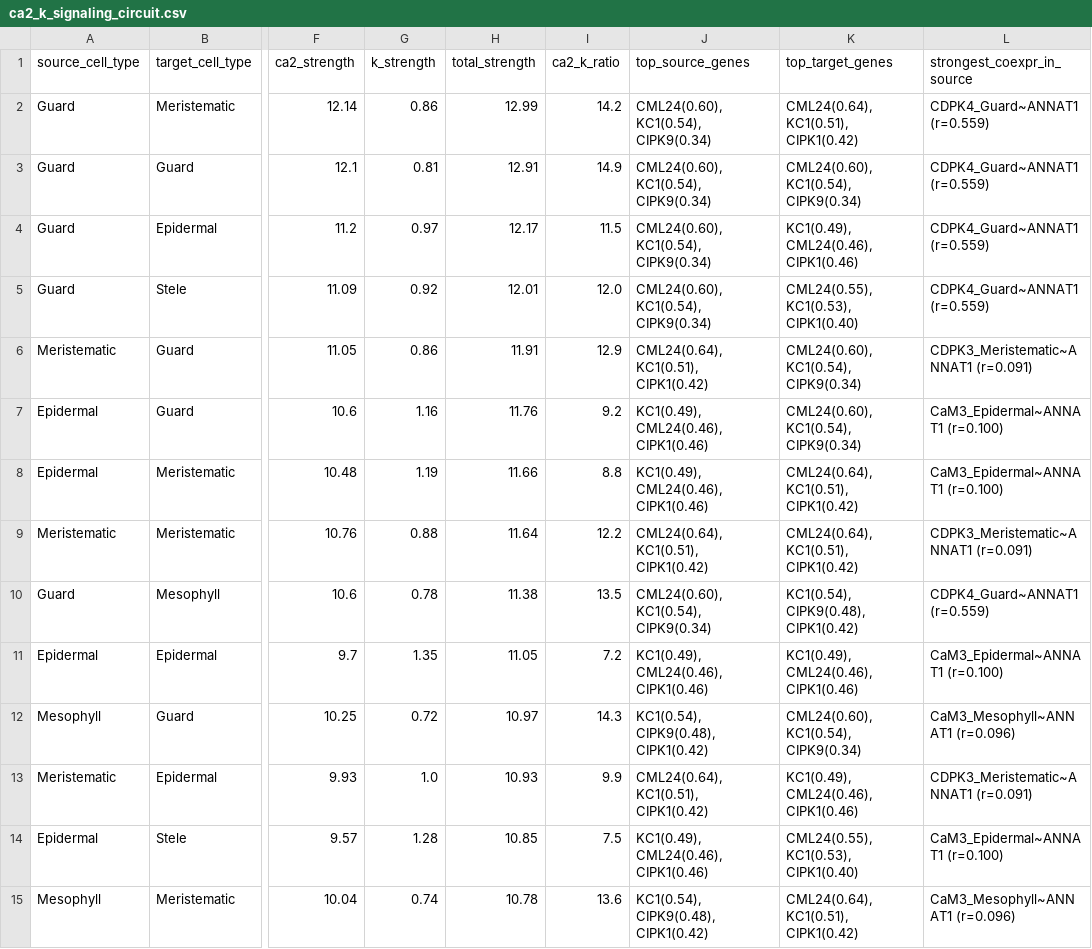
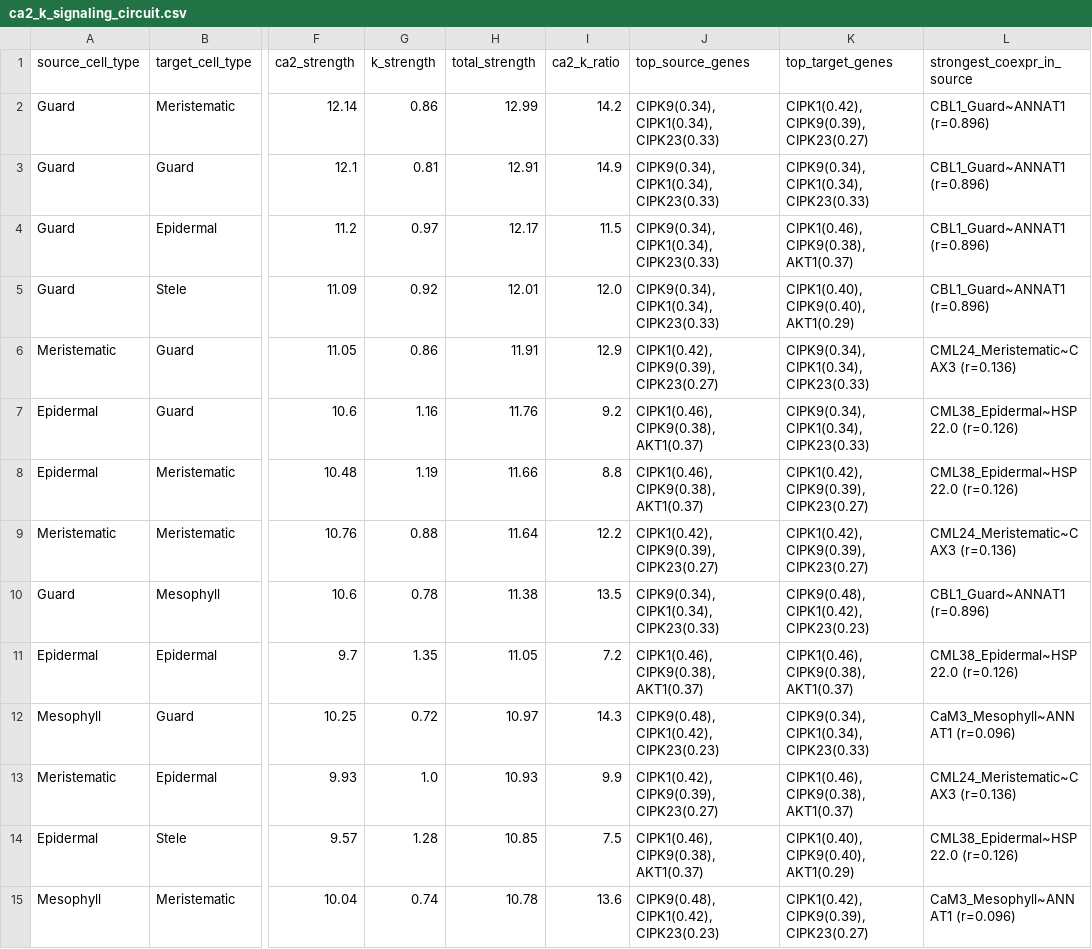
Before and after one commit to dr-richard-barker/arabidopsis-spaceflight-omics, a CSV file: manuscript/supplementary/supplementary_tables/ca2_k_signaling_circuit.csv, drawn as a sheet; only a part is shown, gaps mark what is left out; the diff covers the shown part only; the diff names each change by its address in the sheet, - before the commit and + after, or states it on an @@ line.

```diff
--- a/manuscript/supplementary/supplementary_tables/ca2_k_signaling_circuit.csv
+++ b/manuscript/supplementary/supplementary_tables/ca2_k_signaling_circuit.csv
-J2:J5 (top_source_genes): CML24(0.60), KC1(0.54), CIPK9(0.34)
+J2:J5 (top_source_genes): CIPK9(0.34), CIPK1(0.34), CIPK23(0.33)
-K2 (top_target_genes): CML24(0.64), KC1(0.51), CIPK1(0.42)
+K2 (top_target_genes): CIPK1(0.42), CIPK9(0.39), CIPK23(0.27)
-L2:L5 (strongest_coexpr_in_source): CDPK4_Guard~ANNAT1 (r=0.559)
+L2:L5 (strongest_coexpr_in_source): CBL1_Guard~ANNAT1 (r=0.896)
-K3 (top_target_genes): CML24(0.60), KC1(0.54), CIPK9(0.34)
+K3 (top_target_genes): CIPK9(0.34), CIPK1(0.34), CIPK23(0.33)
-K4 (top_target_genes): KC1(0.49), CML24(0.46), CIPK1(0.46)
+K4 (top_target_genes): CIPK1(0.46), CIPK9(0.38), AKT1(0.37)
-K5 (top_target_genes): CML24(0.55), KC1(0.53), CIPK1(0.40)
+K5 (top_target_genes): CIPK1(0.40), CIPK9(0.40), AKT1(0.29)
-J6 (top_source_genes): CML24(0.64), KC1(0.51), CIPK1(0.42)
+J6 (top_source_genes): CIPK1(0.42), CIPK9(0.39), CIPK23(0.27)
-K6:K7 (top_target_genes): CML24(0.60), KC1(0.54), CIPK9(0.34)
+K6:K7 (top_target_genes): CIPK9(0.34), CIPK1(0.34), CIPK23(0.33)
-L6 (strongest_coexpr_in_source): CDPK3_Meristematic~ANNAT1 (r=0.091)
+L6 (strongest_coexpr_in_source): CML24_Meristematic~CAX3 (r=0.136)
-J7:J8 (top_source_genes): KC1(0.49), CML24(0.46), CIPK1(0.46)
+J7:J8 (top_source_genes): CIPK1(0.46), CIPK9(0.38), AKT1(0.37)
-L7:L8 (strongest_coexpr_in_source): CaM3_Epidermal~ANNAT1 (r=0.100)
+L7:L8 (strongest_coexpr_in_source): CML38_Epidermal~HSP22.0 (r=0.126)
-K8:K9 (top_target_genes): CML24(0.64), KC1(0.51), CIPK1(0.42)
+K8:K9 (top_target_genes): CIPK1(0.42), CIPK9(0.39), CIPK23(0.27)
-J9 (top_source_genes): CML24(0.64), KC1(0.51), CIPK1(0.42)
+J9 (top_source_genes): CIPK1(0.42), CIPK9(0.39), CIPK23(0.27)
-L9 (strongest_coexpr_in_source): CDPK3_Meristematic~ANNAT1 (r=0.091)
+L9 (strongest_coexpr_in_source): CML24_Meristematic~CAX3 (r=0.136)
-J10 (top_source_genes): CML24(0.60), KC1(0.54), CIPK9(0.34)
+J10 (top_source_genes): CIPK9(0.34), CIPK1(0.34), CIPK23(0.33)
-K10 (top_target_genes): KC1(0.54), CIPK9(0.48), CIPK1(0.42)
+K10 (top_target_genes): CIPK9(0.48), CIPK1(0.42), CIPK23(0.23)
-L10 (strongest_coexpr_in_source): CDPK4_Guard~ANNAT1 (r=0.559)
+L10 (strongest_coexpr_in_source): CBL1_Guard~ANNAT1 (r=0.896)
-J11 (top_source_genes): KC1(0.49), CML24(0.46), CIPK1(0.46)
+J11 (top_source_genes): CIPK1(0.46), CIPK9(0.38), AKT1(0.37)
-K11 (top_target_genes): KC1(0.49), CML24(0.46), CIPK1(0.46)
+K11 (top_target_genes): CIPK1(0.46), CIPK9(0.38), AKT1(0.37)
-L11 (strongest_coexpr_in_source): CaM3_Epidermal~ANNAT1 (r=0.100)
+L11 (strongest_coexpr_in_source): CML38_Epidermal~HSP22.0 (r=0.126)
-J12 (top_source_genes): KC1(0.54), CIPK9(0.48), CIPK1(0.42)
+J12 (top_source_genes): CIPK9(0.48), CIPK1(0.42), CIPK23(0.23)
-K12 (top_target_genes): CML24(0.60), KC1(0.54), CIPK9(0.34)
+K12 (top_target_genes): CIPK9(0.34), CIPK1(0.34), CIPK23(0.33)
-J13 (top_source_genes): CML24(0.64), KC1(0.51), CIPK1(0.42)
+J13 (top_source_genes): CIPK1(0.42), CIPK9(0.39), CIPK23(0.27)
-K13 (top_target_genes): KC1(0.49), CML24(0.46), CIPK1(0.46)
+K13 (top_target_genes): CIPK1(0.46), CIPK9(0.38), AKT1(0.37)
-L13 (strongest_coexpr_in_source): CDPK3_Meristematic~ANNAT1 (r=0.091)
+L13 (strongest_coexpr_in_source): CML24_Meristematic~CAX3 (r=0.136)
-J14 (top_source_genes): KC1(0.49), CML24(0.46), CIPK1(0.46)
+J14 (top_source_genes): CIPK1(0.46), CIPK9(0.38), AKT1(0.37)
-K14 (top_target_genes): CML24(0.55), KC1(0.53), CIPK1(0.40)
+K14 (top_target_genes): CIPK1(0.40), CIPK9(0.40), AKT1(0.29)
-L14 (strongest_coexpr_in_source): CaM3_Epidermal~ANNAT1 (r=0.100)
+L14 (strongest_coexpr_in_source): CML38_Epidermal~HSP22.0 (r=0.126)
-J15 (top_source_genes): KC1(0.54), CIPK9(0.48), CIPK1(0.42)
+J15 (top_source_genes): CIPK9(0.48), CIPK1(0.42), CIPK23(0.23)
-K15 (top_target_genes): CML24(0.64), KC1(0.51), CIPK1(0.42)
+K15 (top_target_genes): CIPK1(0.42), CIPK9(0.39), CIPK23(0.27)
```
Also changed, not shown: 30 edited cells elsewhere in this file, tables/ca2_k_coexpression_Epidermal.csv, tables/ca2_k_coexpression_Guard.csv, 20 other files.
